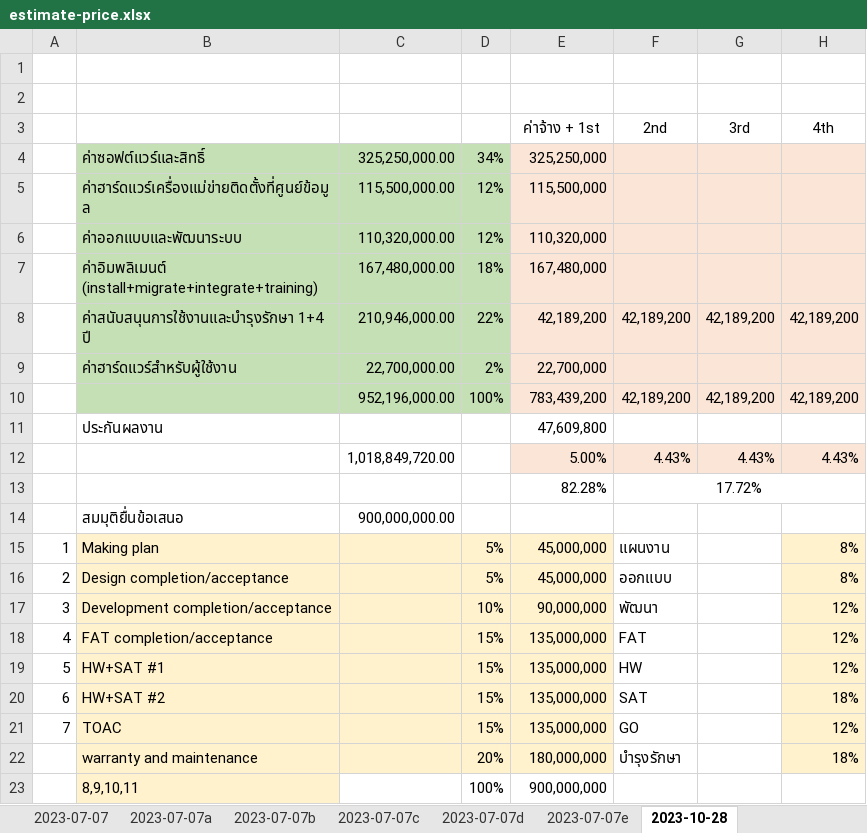
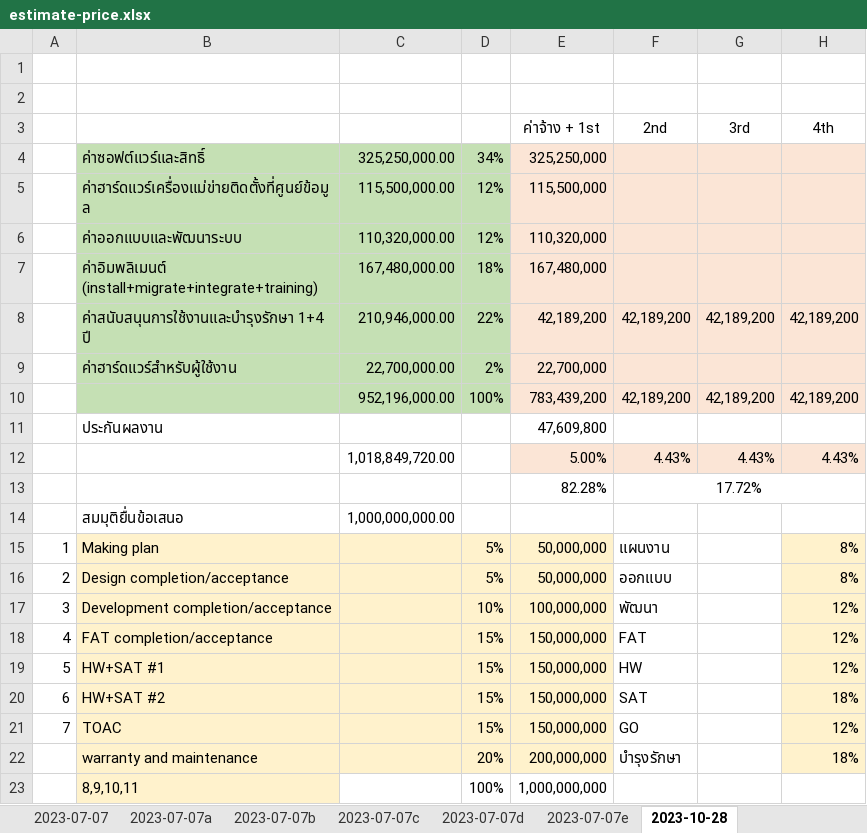
Before and after one commit to choompol-boonmee/oms-draft, an Excel workbook: price/estimate-price.xlsx, sheet 2023-10-28, drawn as a sheet; only a part is shown; values as stored, in another font and other column widths than the file's, no borders; the diff names each change by its address in the sheet, - before the commit and + after, or states it on an @@ line.

```diff
--- a/price/estimate-price.xlsx (sheet 2023-10-28)
+++ b/price/estimate-price.xlsx (sheet 2023-10-28)
-C14: 900,000,000.00
+C14: 1,000,000,000.00
-E15:E16: 45,000,000
+E15:E16: 50,000,000
-E17: 90,000,000
+E17: 100,000,000
-E18:E21: 135,000,000
+E18:E21: 150,000,000
-E22: 180,000,000
+E22: 200,000,000
-E23: 900,000,000
+E23: 1,000,000,000
```
Also changed, not shown: 3 other files.
